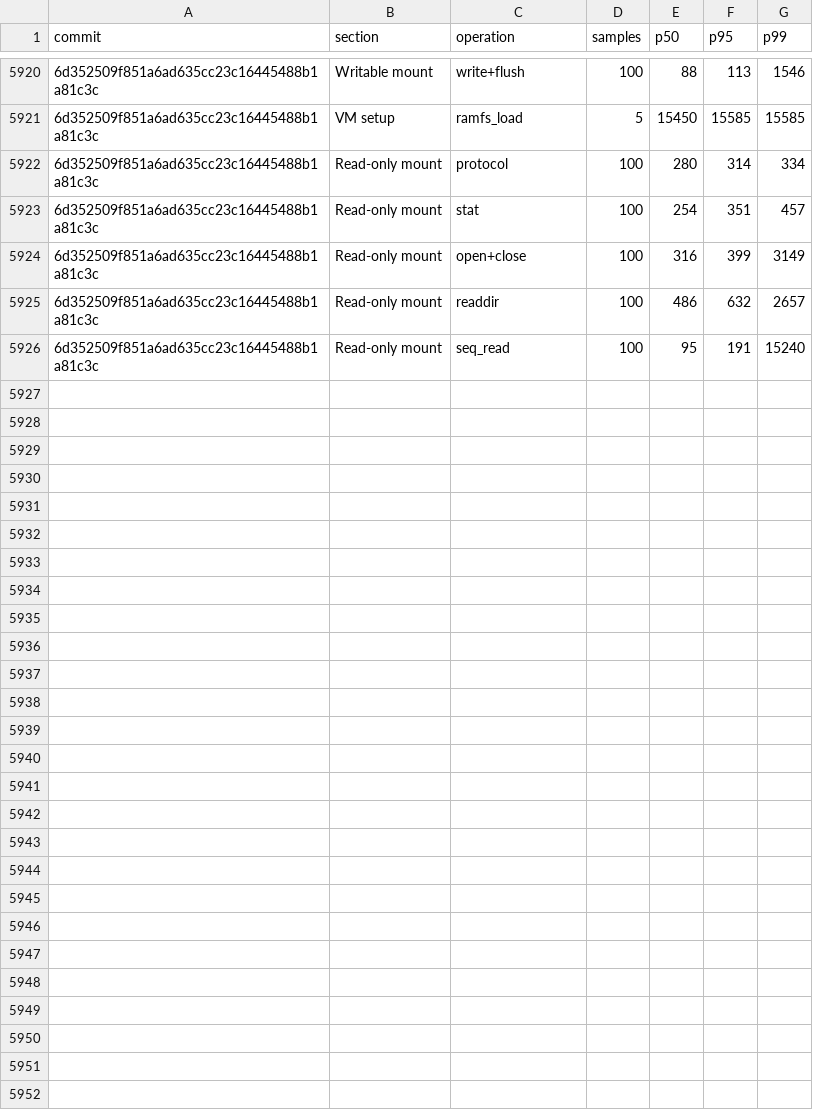
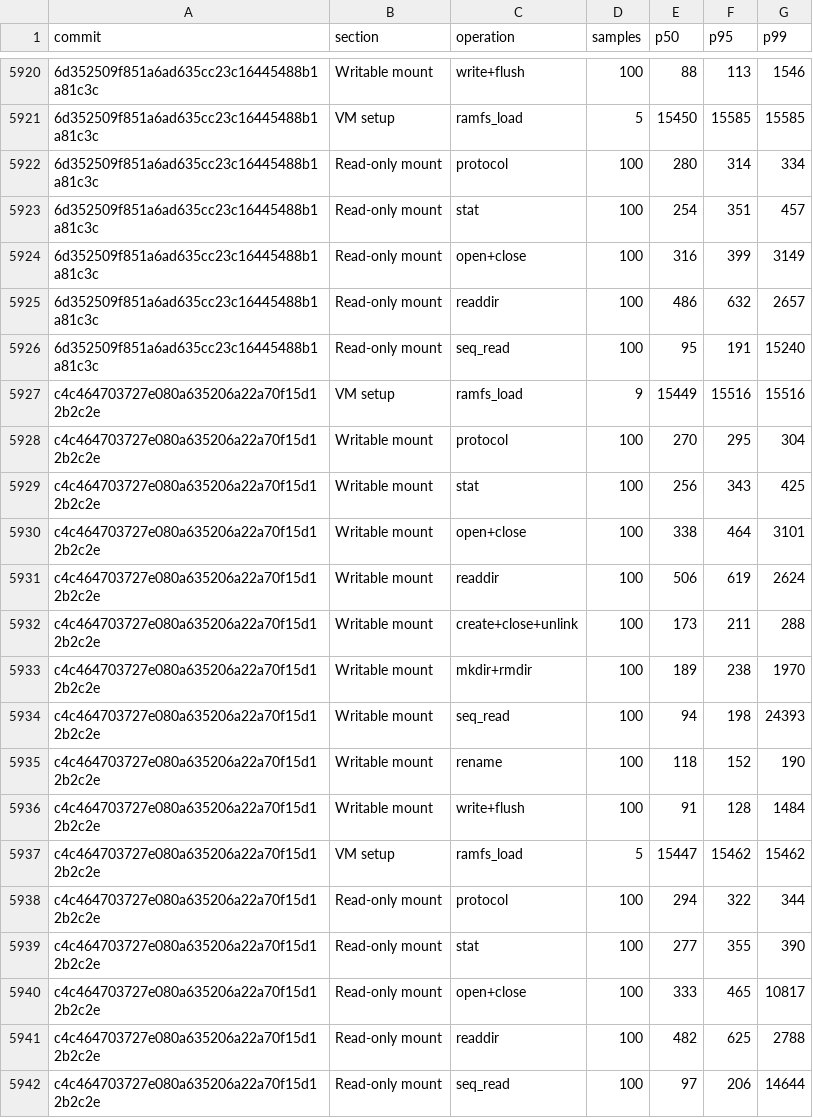
Before and after one commit to nanvix/nanvix, a CSV file: www/bench/data/windows-baremetal/nanvix_bench_vfs_bench_standalone_microvm_X64.csv, drawn as a sheet; only a part is shown, gaps mark what is left out; the diff names each change by its address in the sheet, - before the commit and + after, or states it on an @@ line.

```diff
--- a/www/bench/data/windows-baremetal/nanvix_bench_vfs_bench_standalone_microvm_X64.csv
+++ b/www/bench/data/windows-baremetal/nanvix_bench_vfs_bench_standalone_microvm_X64.csv
+row 5927: c4c464703727e080a635206a22a70f15d12b2c2e | VM setup | ramfs_load | 9 | 15449 | 15516 | 15516
+row 5928: c4c464703727e080a635206a22a70f15d12b2c2e | Writable mount | protocol | 100 | 270 | 295 | 304
+row 5929: c4c464703727e080a635206a22a70f15d12b2c2e | Writable mount | stat | 100 | 256 | 343 | 425
+row 5930: c4c464703727e080a635206a22a70f15d12b2c2e | Writable mount | open+close | 100 | 338 | 464 | 3101
+row 5931: c4c464703727e080a635206a22a70f15d12b2c2e | Writable mount | readdir | 100 | 506 | 619 | 2624
+row 5932: c4c464703727e080a635206a22a70f15d12b2c2e | Writable mount | create+close+unlink | 100 | 173 | 211 | 288
+row 5933: c4c464703727e080a635206a22a70f15d12b2c2e | Writable mount | mkdir+rmdir | 100 | 189 | 238 | 1970
+row 5934: c4c464703727e080a635206a22a70f15d12b2c2e | Writable mount | seq_read | 100 | 94 | 198 | 24393
+row 5935: c4c464703727e080a635206a22a70f15d12b2c2e | Writable mount | rename | 100 | 118 | 152 | 190
+row 5936: c4c464703727e080a635206a22a70f15d12b2c2e | Writable mount | write+flush | 100 | 91 | 128 | 1484
+row 5937: c4c464703727e080a635206a22a70f15d12b2c2e | VM setup | ramfs_load | 5 | 15447 | 15462 | 15462
+row 5938: c4c464703727e080a635206a22a70f15d12b2c2e | Read-only mount | protocol | 100 | 294 | 322 | 344
+row 5939: c4c464703727e080a635206a22a70f15d12b2c2e | Read-only mount | stat | 100 | 277 | 355 | 390
+row 5940: c4c464703727e080a635206a22a70f15d12b2c2e | Read-only mount | open+close | 100 | 333 | 465 | 10817
+row 5941: c4c464703727e080a635206a22a70f15d12b2c2e | Read-only mount | readdir | 100 | 482 | 625 | 2788
+row 5942: c4c464703727e080a635206a22a70f15d12b2c2e | Read-only mount | seq_read | 100 | 97 | 206 | 14644
```
Also changed, not shown: www/bench/data/windows-baremetal/nanvix_bench_snapshot_restore_standalone_microvm_X64.csv, www/bench/data/windows-baremetal/nanvix_bench_syscall_bench_standalone_microvm_X64.csv, 6 other files.
